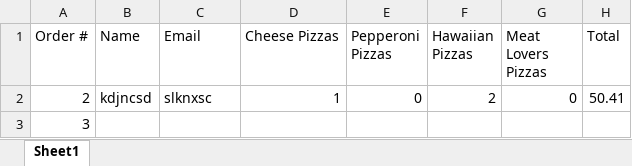
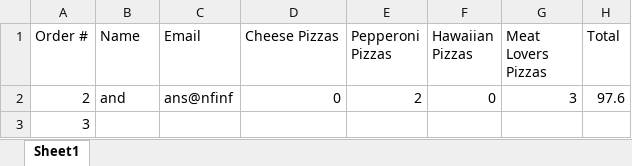
Before and after one commit to dac0d3/pythonWarriors, an Excel workbook: customerTransactions.xlsx, sheet Sheet1, drawn as a sheet; values as stored, in another font and other column widths than the file's, no borders; the diff names each change by its address in the sheet, - before the commit and + after, or states it on an @@ line.

Commit message:
made customer class

```diff
--- a/customerTransactions.xlsx (sheet Sheet1)
+++ b/customerTransactions.xlsx (sheet Sheet1)
-B2 (Name): kdjncsd
+B2 (Name): and
-C2 (Email): slknxsc
+C2 (Email): ans@nfinf
-D2 (Cheese Pizzas): 1
+D2 (Cheese Pizzas): 0
-E2 (Pepperoni Pizzas): 0
+E2 (Pepperoni Pizzas): 2
-F2 (Hawaiian Pizzas): 2
+F2 (Hawaiian Pizzas): 0
-G2 (Meat Lovers Pizzas): 0
+G2 (Meat Lovers Pizzas): 3
-H2 (Total): 50.41
+H2 (Total): 97.6
```
Also changed, not shown: pythonParlorInventory.xlsx, 2 other files.
